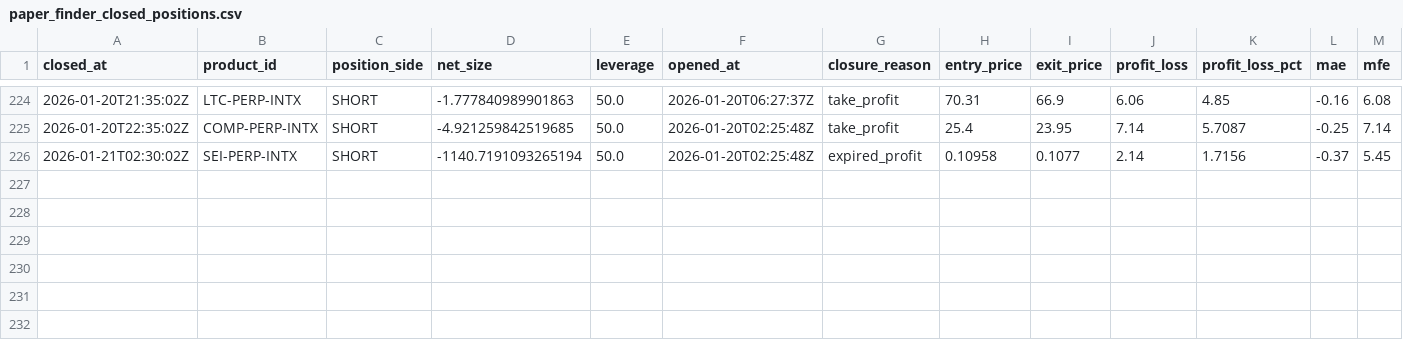
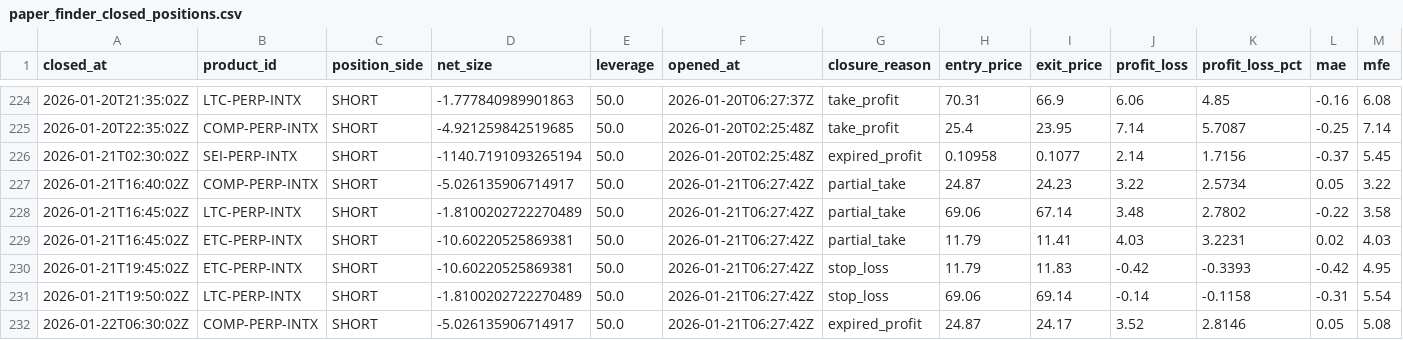
Before and after one commit to spirosrap/crypto-finance, a CSV file: trade_logs/paper_finder_closed_positions.csv, drawn as a sheet; only a part is shown, gaps mark what is left out; rows hold the shown columns only; the diff names each change by its address in the sheet, - before the commit and + after, or states it on an @@ line.

```diff
--- a/trade_logs/paper_finder_closed_positions.csv
+++ b/trade_logs/paper_finder_closed_positions.csv
+row 227: 2026-01-21T16:40:02Z | COMP-PERP-INTX | SHORT | -5.026135906714917 | 50.0 | 2026-01-21T06:27:42Z | partial_take | 24.87 | 24.23 | 3.22 | 2.5734 | 0.05 | 3.22
+row 228: 2026-01-21T16:45:02Z | LTC-PERP-INTX | SHORT | -1.8100202722270489 | 50.0 | 2026-01-21T06:27:42Z | partial_take | 69.06 | 67.14 | 3.48 | 2.7802 | -0.22 | 3.58
+row 229: 2026-01-21T16:45:02Z | ETC-PERP-INTX | SHORT | -10.60220525869381 | 50.0 | 2026-01-21T06:27:42Z | partial_take | 11.79 | 11.41 | 4.03 | 3.2231 | 0.02 | 4.03
+row 230: 2026-01-21T19:45:02Z | ETC-PERP-INTX | SHORT | -10.60220525869381 | 50.0 | 2026-01-21T06:27:42Z | stop_loss | 11.79 | 11.83 | -0.42 | -0.3393 | -0.42 | 4.95
+row 231: 2026-01-21T19:50:02Z | LTC-PERP-INTX | SHORT | -1.8100202722270489 | 50.0 | 2026-01-21T06:27:42Z | stop_loss | 69.06 | 69.14 | -0.14 | -0.1158 | -0.31 | 5.54
+row 232: 2026-01-22T06:30:02Z | COMP-PERP-INTX | SHORT | -5.026135906714917 | 50.0 | 2026-01-21T06:27:42Z | expired_profit | 24.87 | 24.17 | 3.52 | 2.8146 | 0.05 | 5.08
```
Also changed, not shown: trade_logs/paper_finder_open_positions.csv, trade_logs/watchdog_closed_positions.csv, 2 other files.
